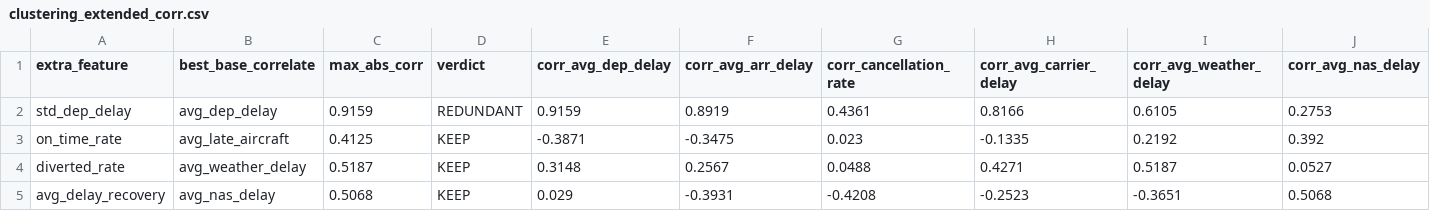
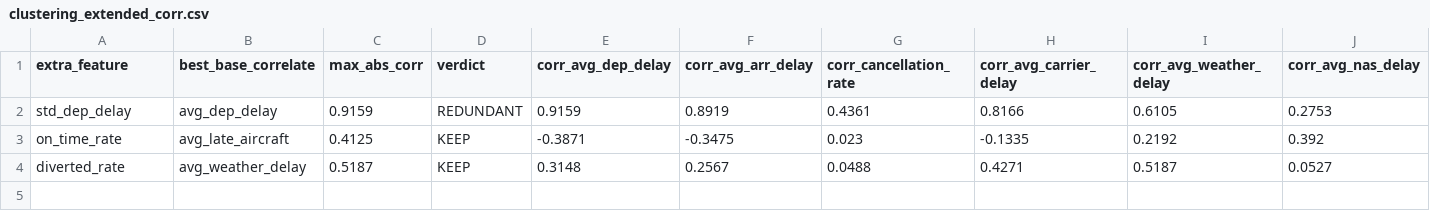
Before and after one commit to AndreaGalluzzi00/sabd_project1, a CSV file: spark/jobs/results/clustering_extended_corr.csv, drawn as a sheet; only a part is shown; rows hold the shown columns only; the diff names each change by its address in the sheet, - before the commit and + after, or states it on an @@ line.

```diff
--- a/spark/jobs/results/clustering_extended_corr.csv
+++ b/spark/jobs/results/clustering_extended_corr.csv
-row 5: avg_delay_recovery | avg_nas_delay | 0.5068 | KEEP | 0.029 | -0.3931 | -0.4208 | -0.2523 | -0.3651 | 0.5068
```
Also changed, not shown: spark/jobs/results/clustering_extended.csv, spark/jobs/results/clustering_extended_profile.csv, 8 other files.
